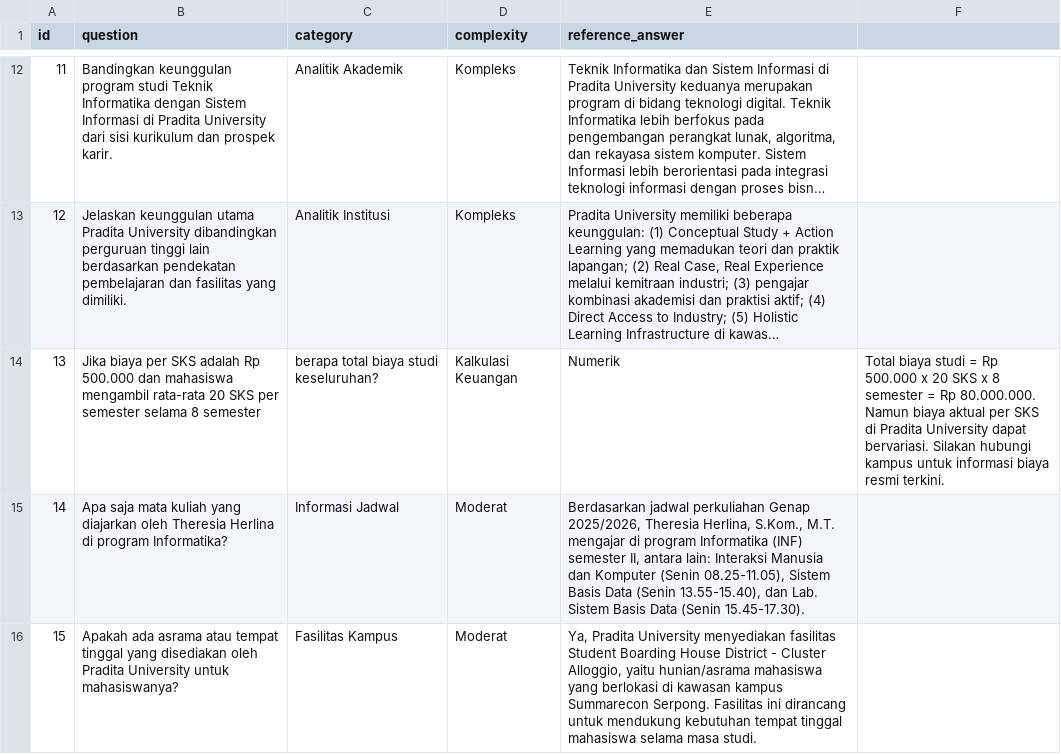
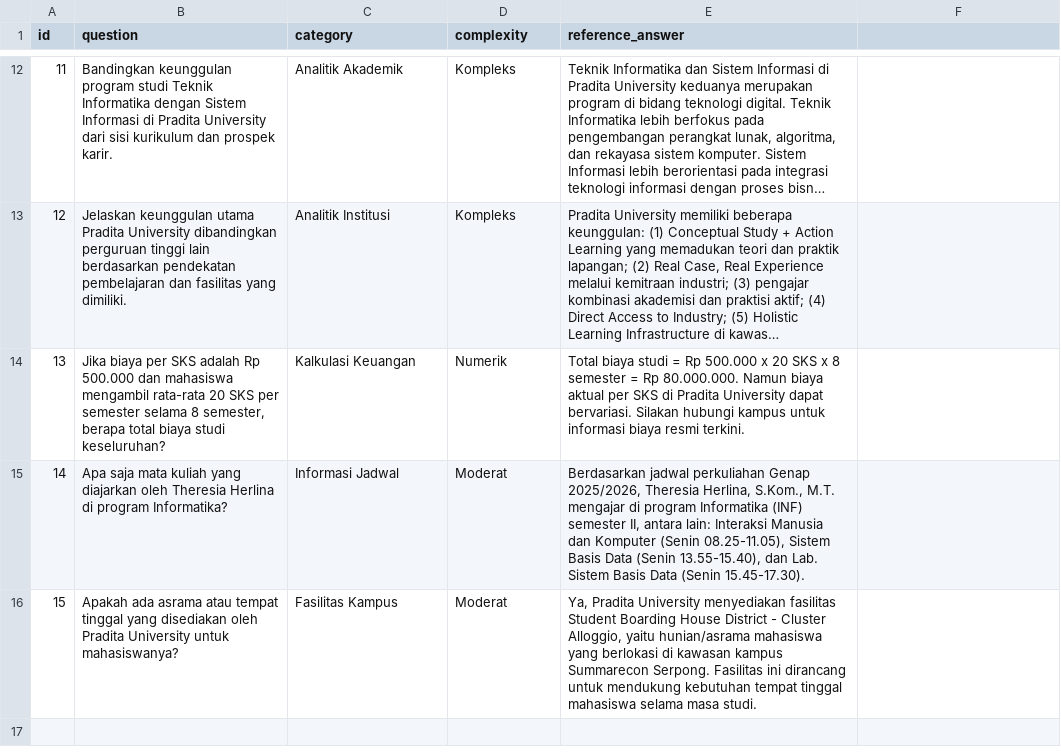
Before and after one commit to FarellAlva/instruct_code_slm_academic_chatbot, a CSV file: eval/ground_truth.csv, drawn as a sheet; only a part is shown, gaps mark what is left out; long unchanged cells end in …; the diff names each change by its address in the sheet, - before the commit and + after, or states it on an @@ line.

Commit message:
feat: add evaluation and retrieval diagnostic scripts with ground truth data

```diff
--- a/eval/ground_truth.csv
+++ b/eval/ground_truth.csv
-B14 (question): …selama 8 semester
+B14 (question): …selama 8 semester, berapa total biaya studi keseluruhan?
-C14 (category): berapa total biaya studi keseluruhan?
+C14 (category): Kalkulasi Keuangan
-D14 (complexity): Kalkulasi Keuangan
+D14 (complexity): Numerik
-E14 (reference_answer): Numerik
+E14 (reference_answer): Total biaya studi = Rp 500.000 x 20 SKS x 8 semester = Rp 80.000.000. Namun biaya aktual per SKS di Pradita University dapat bervariasi. Silakan hubungi kampus untuk informasi biaya resmi terkini.
-F14: Total biaya studi = Rp 500.000 x 20 SKS x 8 semester = Rp 80.000.000. Namun biaya aktual per SKS di Pradita University dapat bervariasi. Silakan hubungi kampus untuk informasi biaya resmi terkini.
+F14: (empty)
```
Also changed, not shown: 7 other files.
